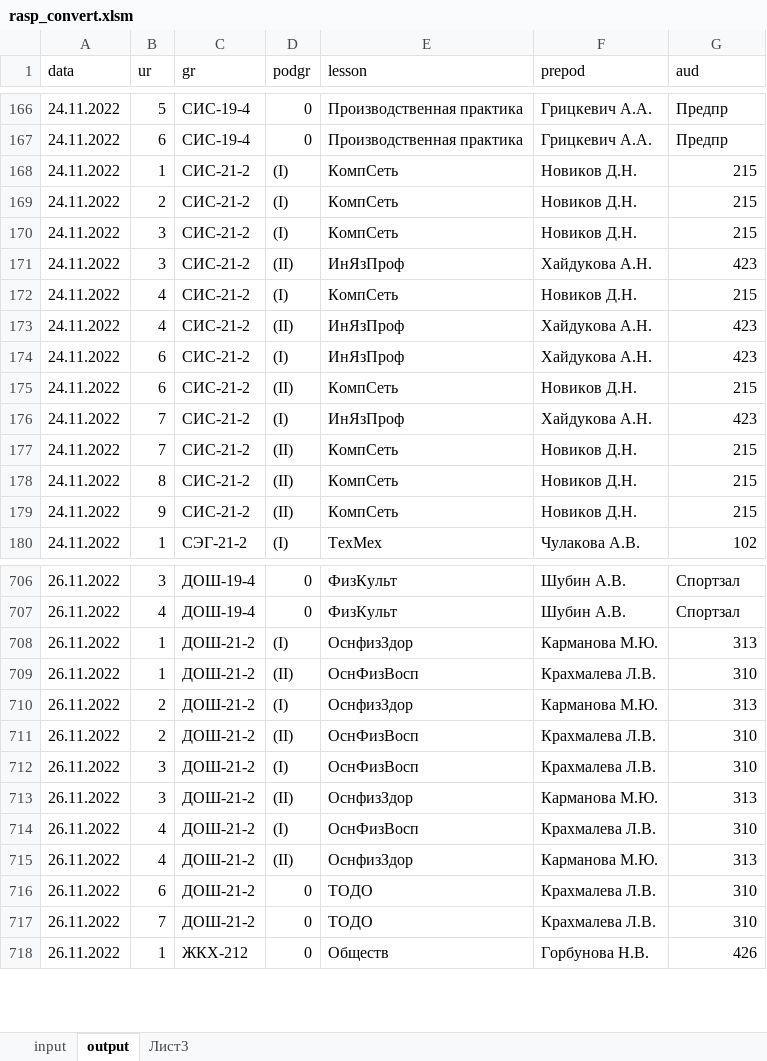
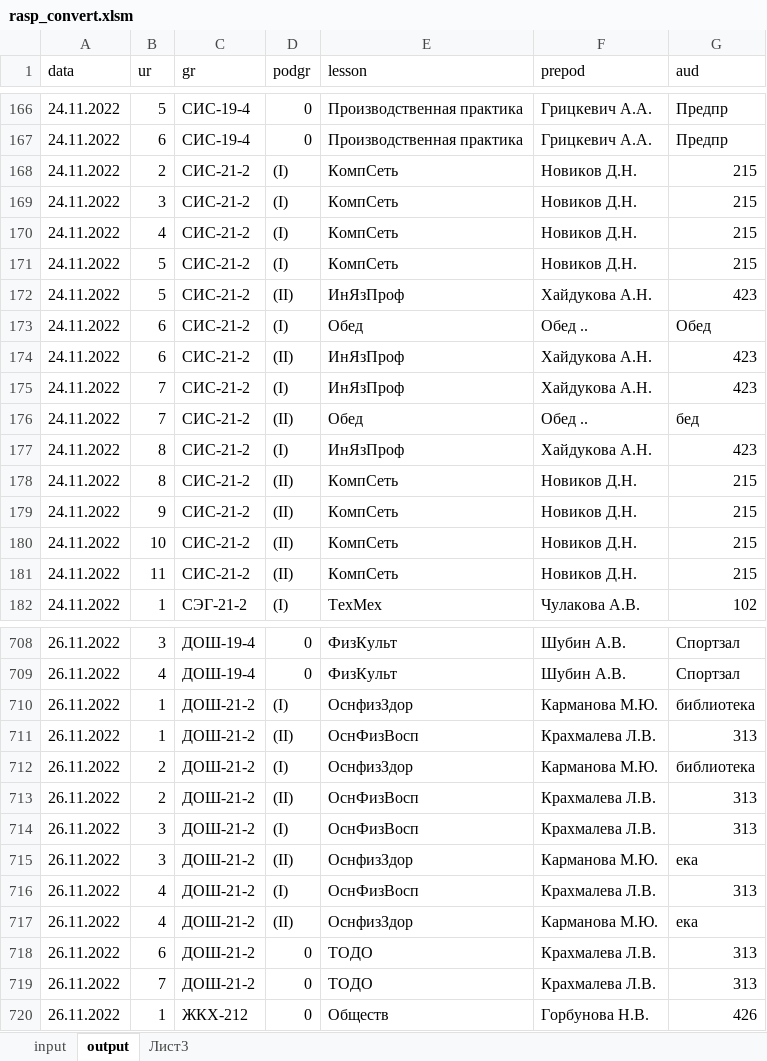
Before and after one commit to five76/rasp, an Excel workbook: rasp_convert.xlsm, sheet output, drawn as a sheet; only a part is shown, gaps mark what is left out; values as stored, in another font and other column widths than the file's, no borders; removed rows and columns are numbered as before the commit, all else as after; the diff names each change by its address in the sheet, - before the commit and + after, or states it on an @@ line.

```diff
--- a/rasp_convert.xlsm (sheet output)
+++ b/rasp_convert.xlsm (sheet output)
-row 168: 24.11.2022 | 1 | СИС-21-2 | (I) | КомпСеть | Новиков Д.Н. | 215
-row 171: 24.11.2022 | 3 | СИС-21-2 | (II) | ИнЯзПроф | Хайдукова А.Н. | 423
+row 171: 24.11.2022 | 5 | СИС-21-2 | (I) | КомпСеть | Новиков Д.Н. | 215
-B172 (ur): 4
+B172 (ur): 5
+row 173: 24.11.2022 | 6 | СИС-21-2 | (I) | Обед | Обед .. | Обед
-D174 (podgr): (I)
+D174 (podgr): (II)
-row 175: 24.11.2022 | 6 | СИС-21-2 | (II) | КомпСеть | Новиков Д.Н. | 215
-E176 (lesson): КомпСеть
+E176 (lesson): Обед
-F176 (prepod): Новиков Д.Н.
+F176 (prepod): Обед ..
-G176 (aud): 215
+G176 (aud): бед
+row 177: 24.11.2022 | 8 | СИС-21-2 | (I) | ИнЯзПроф | Хайдукова А.Н. | 423
+row 180: 24.11.2022 | 10 | СИС-21-2 | (II) | КомпСеть | Новиков Д.Н. | 215
+row 181: 24.11.2022 | 11 | СИС-21-2 | (II) | КомпСеть | Новиков Д.Н. | 215
-G710 (aud): 313
+G710 (aud): библиотека
-G711 (aud): 310
+G711 (aud): 313
-G712 (aud): 313
+G712 (aud): библиотека
-G713:G714 (aud): 310
+G713:G714 (aud): 313
-G715 (aud): 313
+G715 (aud): ека
-G716 (aud): 310
+G716 (aud): 313
-G717 (aud): 313
+G717 (aud): ека
-G718:G719 (aud): 310
+G718:G719 (aud): 313
```
Also changed, not shown: sheet input, 2 other files.
